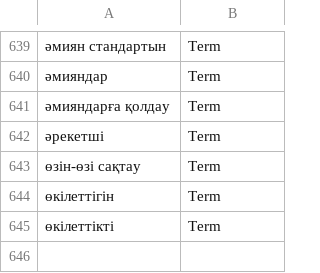
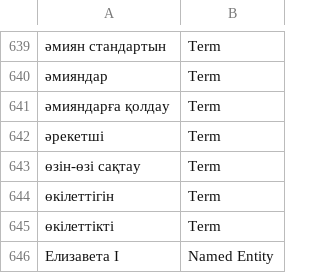
Before and after one commit to term-extraction-project/Matcha, a CSV file: kaz/block/annotated/annotations/unique_annotation_lists/block_kaz_terms.csv, drawn as a sheet; only a part is shown, gaps mark what is left out; the diff names each change by its address in the sheet, - before the commit and + after, or states it on an @@ line.

Commit message:
Update block_kaz_terms.csv

```diff
--- a/kaz/block/annotated/annotations/unique_annotation_lists/block_kaz_terms.csv
+++ b/kaz/block/annotated/annotations/unique_annotation_lists/block_kaz_terms.csv
+row 646: Елизавета I | Named Entity
```
